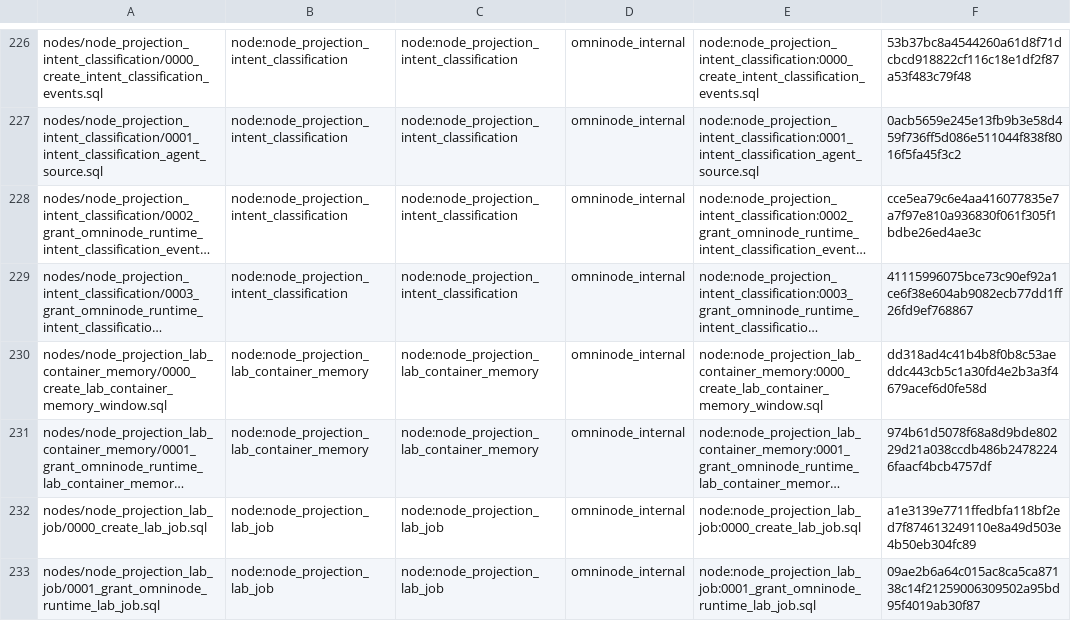
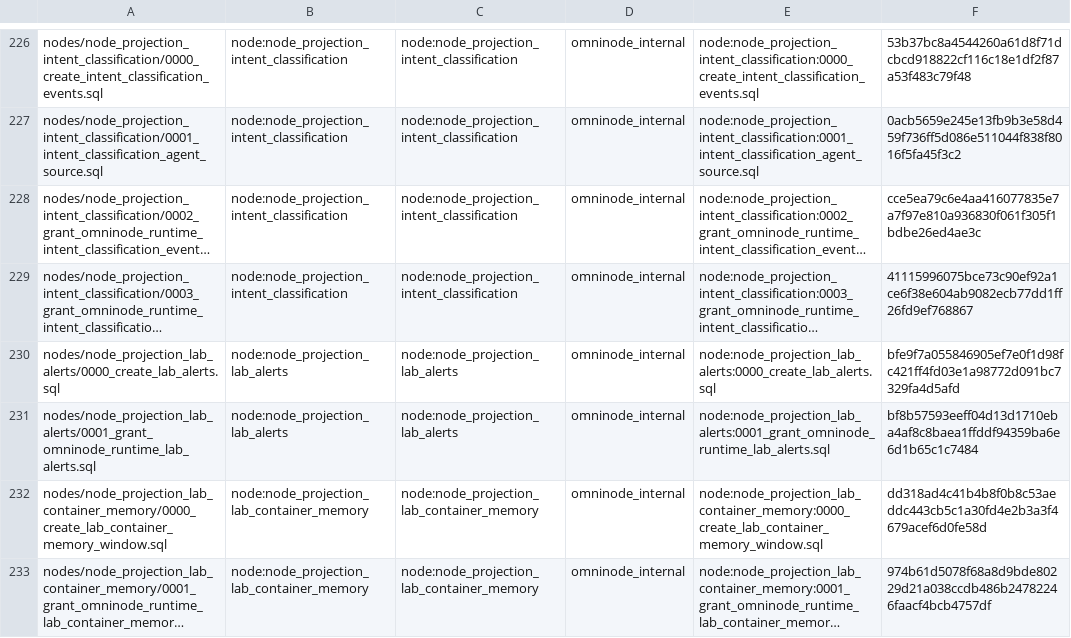
Before and after one commit to OmniNode-ai/omnibase_infra, a TSV file: docker/migrations/forward/_ledger/application-migrations.tsv, drawn as a sheet; only a part is shown, gaps mark what is left out; the shorter side is filled out with more unchanged rows; long unchanged cells end in …; the diff names each change by its address in the sheet, - before the commit and + after, or states it on an @@ line.

Commit message:
feat(OMN-26663): grant runtime account the lab_alerts table in topology profiles
omninode_internal is a schema omninode_runtime already holds USAGE on in
every profile; lab_alerts is a table in it, and the table is what had no
grant. Grant omninode_runtime SELECT, INSERT, UPDATE on
omninode_internal.lab_alerts; no DELETE (a cleared alert stays as a
cleared row).

Grants, per instance:
- local
- onex-dev
- onex-prod

Nine database-topology catalogs re-rendered by
scripts/generate_application_database_table_grants.py --write against
omnimarket contracts at the committed pin
0238884e3849e2917bf79cc164a8e1cb9a2eaf82. --check --prove reports
PASS=139 FAIL=0 RESIDUAL=0 on every profile;
check_topology_grant_delivery.py reports only the pre-existing
public.nightly_loop_configs undelivered (bound 1).

Vendored byte-identical from omnimarket#6788 head
d473ac3a63e96f06984d9833e03fd27e255e5576:
0000_create_lab_alerts.sql (sha256 bfe9f7a0...5afd) and
0001_grant_omninode_runtime_lab_alerts.sql (sha256 bf8b5759...7484)
into docker/migrations/forward/nodes/node_projection_lab_alerts/,
declared in application-migrations.tsv, both expand-only in
config/migration_classes.yaml; validate_application_migration_manifest.py
printed PASS. Bridge entry in vendored_table_bridges.yaml and an
_INTERIM_ENTRIES entry in
tests/ci/test_supplemental_declaration_expiry_omn18863.py, retired when
the omnimarket pin carries the node.

Added contracts/OMN-26663.yaml and
tests/unit/topology/test_omn26663_lab_alerts_vendor.py. The test failed
14 and passed 9 (the DELETE checks, vacuous before the grant) on
origin/dev c0622a1dbb01d44953166cb57eb5325d17f7f57a; 23 passed after the
change. tests/unit/topology, tests/unit/migrations and the
pin/expiry/class/grant-delivery CI files passed locally (3 skipped: they
need CI's pinned omnimarket checkout).

The vendored copy is of an open pull request's head; a later change to
those two files in omnimarket#6788 needs the same change here.

The grants take effect for omnimarket only after an omnibase_infra
release carrying them and an omnimarket lock bump; neither is part of
this commit.

```diff
--- a/docker/migrations/forward/_ledger/application-migrations.tsv
+++ b/docker/migrations/forward/_ledger/application-migrations.tsv
+row 230: nodes/node_projection_lab_alerts/0000_create_lab_alerts.sql | node:node_projection_lab_alerts | node:node_projection_lab_alerts | omninode_internal | node:node_projection_lab_alerts:0000_create_lab_alerts.sql | bfe9f7a055846905ef7e0f1d98fc421ff4fd03e1a98772d091bc7329fa4d5afd
+row 231: nodes/node_projection_lab_alerts/0001_grant_omninode_runtime_lab_alerts.sql | node:node_projection_lab_alerts | node:node_projection_lab_alerts | omninode_internal | node:node_projection_lab_alerts:0001_grant_omninode_runtime_lab_alerts.sql | bf8b57593eeff04d13d1710eba4af8c8baea1ffddf94359ba6e6d1b65c1c7484
```
Also changed, not shown: 19 other files.
